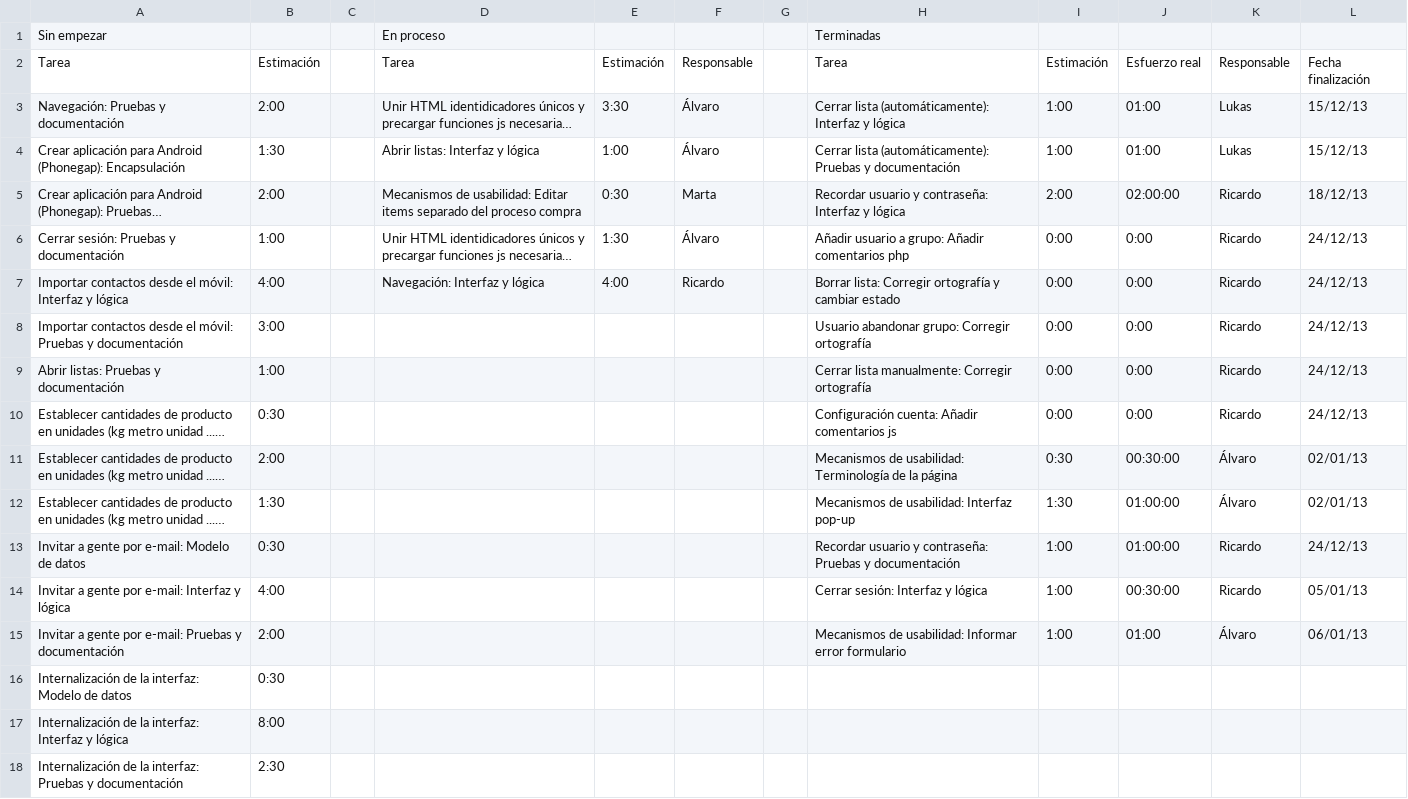
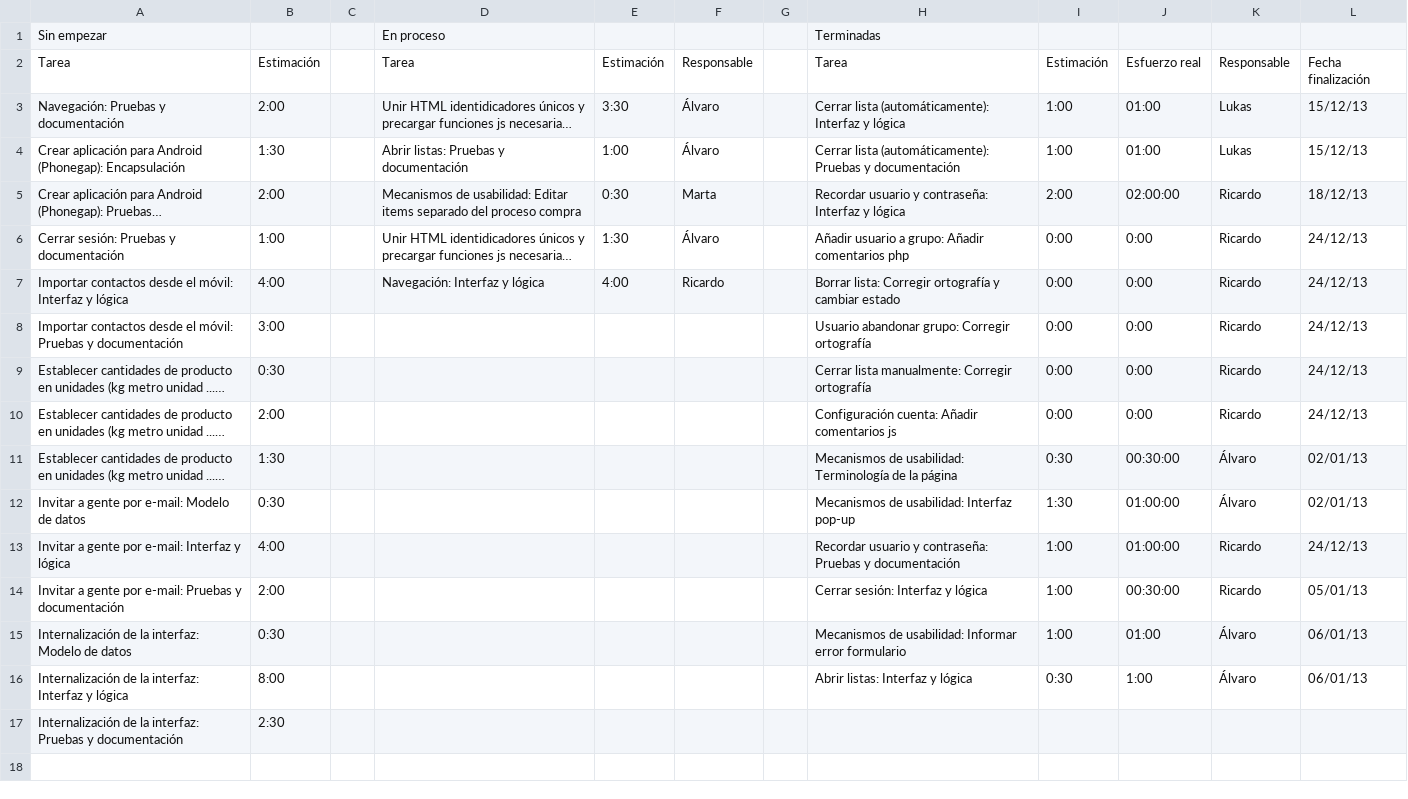
Before and after one commit to sharedslist/sharedslist, a CSV file: 1_gestión/proceso/e13-Tablero_Scrum.csv, drawn as a sheet; long unchanged cells end in …; removed rows and columns are numbered as before the commit, all else as after; the diff names each change by its address in the sheet, - before the commit and + after, or states it on an @@ line.

Commit message:
Abrir listas

```diff
--- a/1_gestión/proceso/e13-Tablero_Scrum.csv
+++ b/1_gestión/proceso/e13-Tablero_Scrum.csv
-D4: Abrir listas: Interfaz y lógica
+D4: Abrir listas: Pruebas y documentación
-row 9: Abrir listas: Pruebas y documentación | 1:00 |  |  |  |  |  | Cerrar lista manualmente: Corregir ortografía | 0:00 | 0:00 | Ricardo | 24/12/13
-H9: Configuración cuenta: Añadir comentarios js
+H9: Cerrar lista manualmente: Corregir ortografía
-H10: Mecanismos de usabilidad: Terminología de la página
+H10: Configuración cuenta: Añadir comentarios js
-I10: 0:30
+I10: 0:00
-J10: 00:30:00
+J10: 0:00
-K10: Álvaro
+K10: Ricardo
-L10: 02/01/13
+L10: 24/12/13
-H11: …de usabilidad: Interfaz pop-up
+H11: …de usabilidad: Terminología de la página
-I11: 1:30
+I11: 0:30
-J11: 01:00:00
+J11: 00:30:00
-H12: Recordar usuario y contraseña: Pruebas y documentación
+H12: Mecanismos de usabilidad: Interfaz pop-up
-I12: 1:00
+I12: 1:30
-K12: Ricardo
+K12: Álvaro
-L12: 24/12/13
+L12: 02/01/13
-H13: Cerrar sesión: Interfaz y lógica
+H13: Recordar usuario y contraseña: Pruebas y documentación
-J13: 00:30:00
+J13: 01:00:00
-L13: 05/01/13
+L13: 24/12/13
-H14: Mecanismos de usabilidad: Informar error formulario
+H14: Cerrar sesión: Interfaz y lógica
-J14: 01:00
+J14: 00:30:00
-K14: Álvaro
+K14: Ricardo
-L14: 06/01/13
+L14: 05/01/13
-H15: (empty)
+H15: Mecanismos de usabilidad: Informar error formulario
-I15: (empty)
+I15: 1:00
-J15: (empty)
+J15: 01:00
-K15:K16: (empty)
+K15:K16: Álvaro
-L15:L16: (empty)
+L15:L16: 06/01/13
-H16: (empty)
+H16: Abrir listas: Interfaz y lógica
-I16: (empty)
+I16: 0:30
-J16: (empty)
+J16: 1:00
```
Also changed, not shown: 6 other files.
